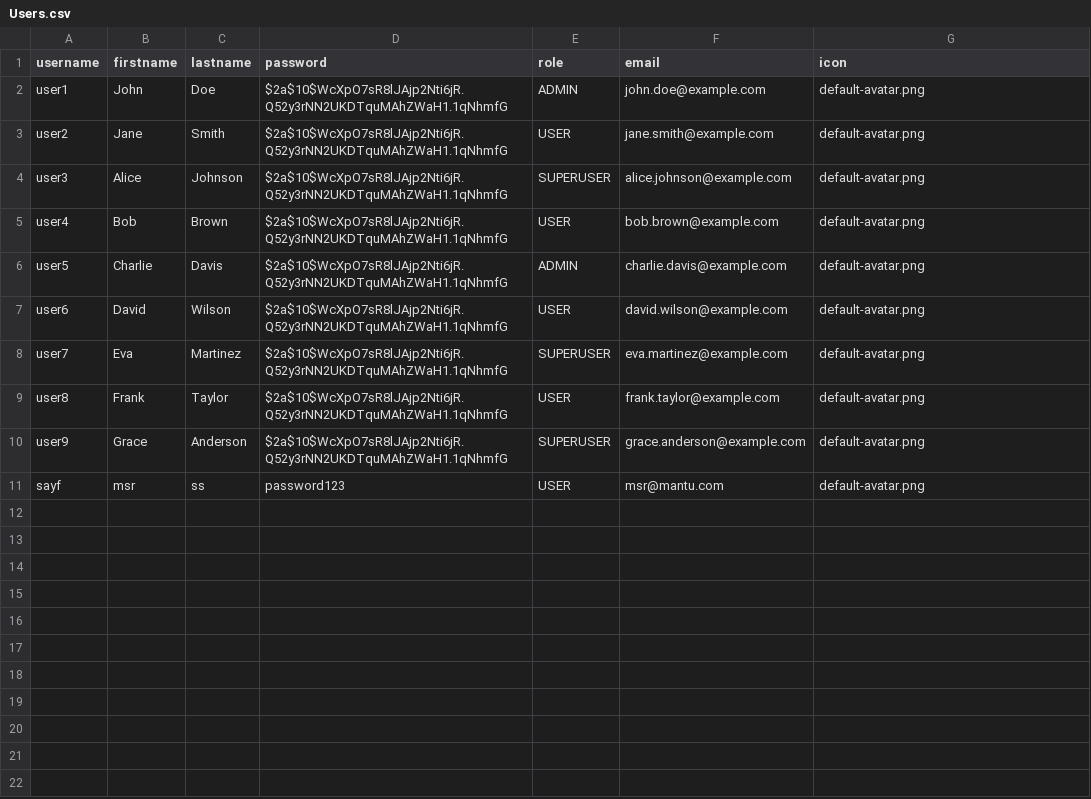
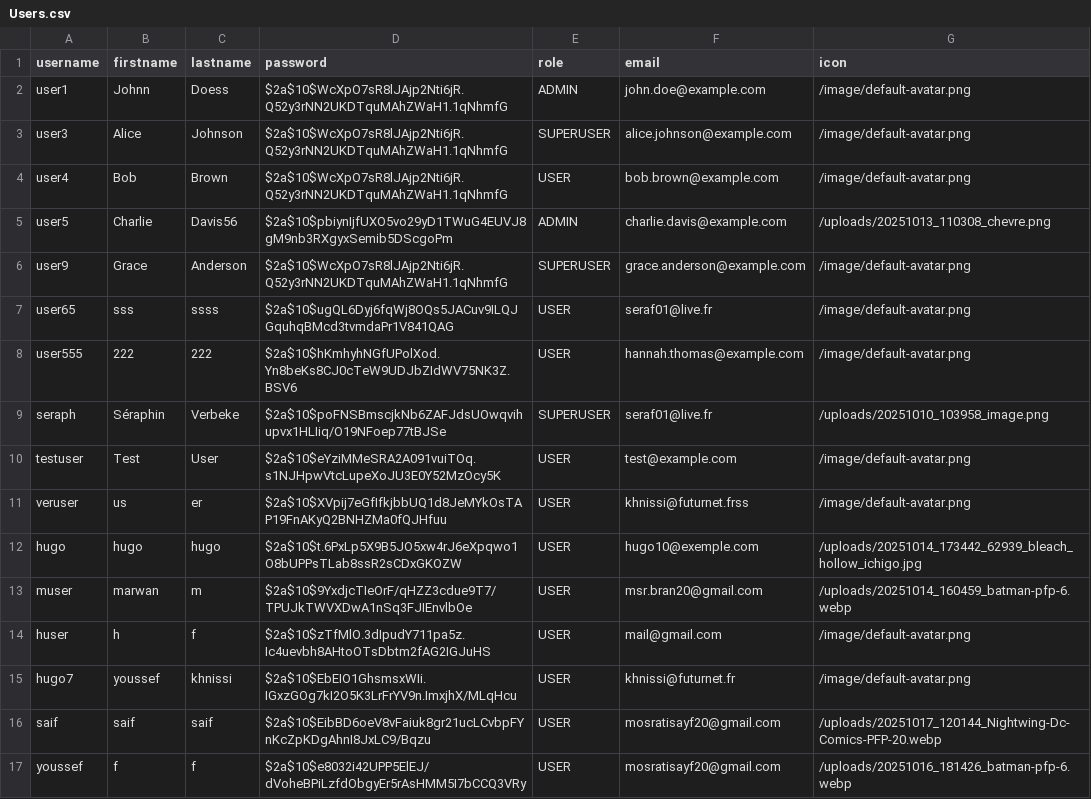
Before and after one commit to HaSaadaoui/IoT_Management_App, a CSV file: migration/output/Users.csv, drawn as a sheet.

Commit message:
Fix script migration

```diff
--- a/migration/output/Users.csv
+++ b/migration/output/Users.csv
@@ -1,11 +1,17 @@
 username,firstname,lastname,password,role,email,icon
-user1,John,Doe,$2a$10$WcXpO7sR8lJAjp2Nti6jR.Q52y3rNN2UKDTquMAhZWaH1.1qNhmfG,ADMIN,john.doe@example.com,default-avatar.png
-user2,Jane,Smith,$2a$10$WcXpO7sR8lJAjp2Nti6jR.Q52y3rNN2UKDTquMAhZWaH1.1qNhmfG,USER,jane.smith@example.com,default-avatar.png
-user3,Alice,Johnson,$2a$10$WcXpO7sR8lJAjp2Nti6jR.Q52y3rNN2UKDTquMAhZWaH1.1qNhmfG,SUPERUSER,alice.johnson@example.com,default-avatar.png
-user4,Bob,Brown,$2a$10$WcXpO7sR8lJAjp2Nti6jR.Q52y3rNN2UKDTquMAhZWaH1.1qNhmfG,USER,bob.brown@example.com,default-avatar.png
-user5,Charlie,Davis,$2a$10$WcXpO7sR8lJAjp2Nti6jR.Q52y3rNN2UKDTquMAhZWaH1.1qNhmfG,ADMIN,charlie.davis@example.com,default-avatar.png
-user6,David,Wilson,$2a$10$WcXpO7sR8lJAjp2Nti6jR.Q52y3rNN2UKDTquMAhZWaH1.1qNhmfG,USER,david.wilson@example.com,default-avatar.png
-user7,Eva,Martinez,$2a$10$WcXpO7sR8lJAjp2Nti6jR.Q52y3rNN2UKDTquMAhZWaH1.1qNhmfG,SUPERUSER,eva.martinez@example.com,default-avatar.png
-user8,Frank,Taylor,$2a$10$WcXpO7sR8lJAjp2Nti6jR.Q52y3rNN2UKDTquMAhZWaH1.1qNhmfG,USER,frank.taylor@example.com,default-avatar.png
-user9,Grace,Anderson,$2a$10$WcXpO7sR8lJAjp2Nti6jR.Q52y3rNN2UKDTquMAhZWaH1.1qNhmfG,SUPERUSER,grace.anderson@example.com,default-avatar.png
-sayf,msr,ss,password123,USER,msr@mantu.com,default-avatar.png
+user1,Johnn,Doess,$2a$10$WcXpO7sR8lJAjp2Nti6jR.Q52y3rNN2UKDTquMAhZWaH1.1qNhmfG,ADMIN,john.doe@example.com,/image/default-avatar.png
+user3,Alice,Johnson,$2a$10$WcXpO7sR8lJAjp2Nti6jR.Q52y3rNN2UKDTquMAhZWaH1.1qNhmfG,SUPERUSER,alice.johnson@example.com,/image/default-avatar.png
+user4,Bob,Brown,$2a$10$WcXpO7sR8lJAjp2Nti6jR.Q52y3rNN2UKDTquMAhZWaH1.1qNhmfG,USER,bob.brown@example.com,/image/default-avatar.png
+user5,Charlie,Davis56,$2a$10$pbiynIjfUXO5vo29yD1TWuG4EUVJ8gM9nb3RXgyxSemib5DScgoPm,ADMIN,charlie.davis@example.com,/uploads/20251013_110308_chevre.png
+user9,Grace,Anderson,$2a$10$WcXpO7sR8lJAjp2Nti6jR.Q52y3rNN2UKDTquMAhZWaH1.1qNhmfG,SUPERUSER,grace.anderson@example.com,/image/default-avatar.png
+user65,sss,ssss,$2a$10$ugQL6Dyj6fqWj8OQs5JACuv9ILQJGquhqBMcd3tvmdaPr1V841QAG,USER,seraf01@live.fr,/image/default-avatar.png
+user555,222,222,$2a$10$hKmhyhNGfUPolXod.Yn8beKs8CJ0cTeW9UDJbZIdWV75NK3Z.BSV6,USER,hannah.thomas@example.com,/image/default-avatar.png
+seraph,"Séraphin",Verbeke,$2a$10$poFNSBmscjkNb6ZAFJdsUOwqvihupvx1HLIiq/O19NFoep77tBJSe,SUPERUSER,seraf01@live.fr,/uploads/20251010_103958_image.png
+testuser,Test,User,$2a$10$eYziMMeSRA2A091vuiTOq.s1NJHpwVtcLupeXoJU3E0Y52MzOcy5K,USER,test@example.com,/image/default-avatar.png
+veruser,us,er,$2a$10$XVpij7eGfIfkjbbUQ1d8JeMYkOsTAP19FnAKyQ2BNHZMa0fQJHfuu,USER,khnissi@futurnet.frss,/image/default-avatar.png
+hugo,hugo,hugo,$2a$10$t.6PxLp5X9B5JO5xw4rJ6eXpqwo1O8bUPPsTLab8ssR2sCDxGKOZW,USER,hugo10@exemple.com,/uploads/20251014_173442_62939_bleach_hollow_ichigo.jpg
+muser,marwan,m,$2a$10$9YxdjcTIeOrF/qHZZ3cdue9T7/TPUJkTWVXDwA1nSq3FJIEnvlbOe,USER,msr.bran20@gmail.com,/uploads/20251014_160459_batman-pfp-6.webp
+huser,h,f,$2a$10$zTfMlO.3dIpudY711pa5z.Ic4uevbh8AHtoOTsDbtm2fAG2IGJuHS,USER,mail@gmail.com,/image/default-avatar.png
+hugo7,youssef,khnissi,$2a$10$EbEIO1GhsmsxWIi.IGxzGOg7kI2O5K3LrFrYV9n.ImxjhX/MLqHcu,USER,khnissi@futurnet.fr,/image/default-avatar.png
+saif,saif,saif,$2a$10$EibBD6oeV8vFaiuk8gr21ucLCvbpFYnKcZpKDgAhnI8JxLC9/Bqzu,USER,mosratisayf20@gmail.com,/uploads/20251017_120144_Nightwing-Dc-Comics-PFP-20.webp
+youssef,f,f,$2a$10$e8032i42UPP5ElEJ/dVoheBPiLzfdObgyEr5rAsHMM5I7bCCQ3VRy,USER,mosratisayf20@gmail.com,/uploads/20251016_181426_batman-pfp-6.webp
```
Also changed, not shown: migration/output/Gateways.csv, 8 other files.
